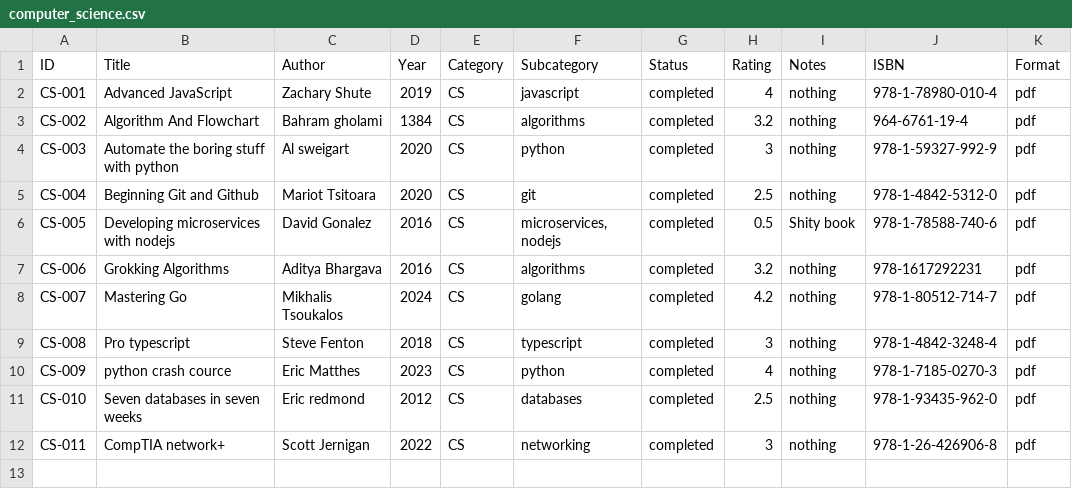
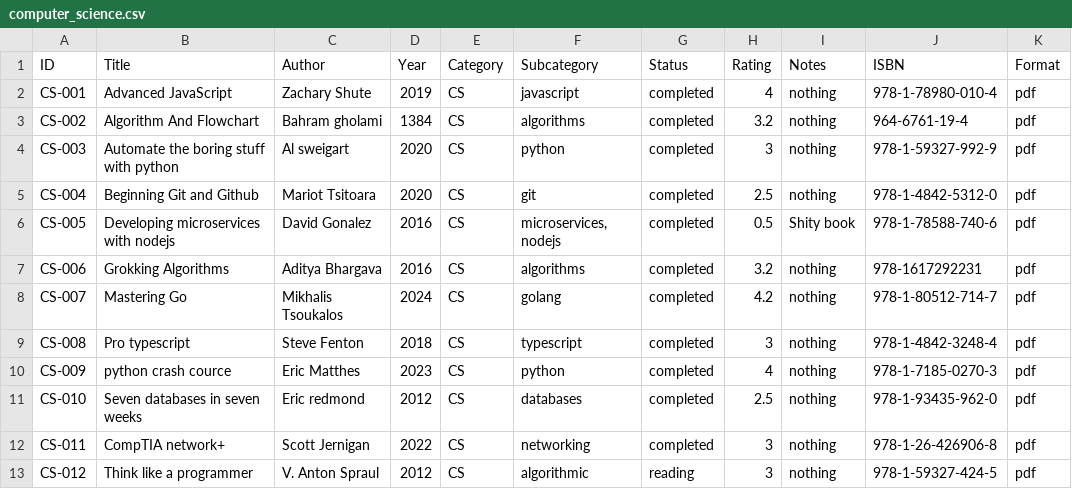
Before and after one commit to maziyar-redox/my-books, a CSV file: books/computer_science.csv, drawn as a sheet.

Commit message:
Added new book

```diff
--- a/books/computer_science.csv
+++ b/books/computer_science.csv
@@ -12 +12,2 @@ CS-010,Seven databases in seven weeks,Eric redmond,2012,CS,databases,completed,2
 CS-011,CompTIA network+,Scott Jernigan,2022,CS,networking,completed,3,nothing,978-1-26-426906-8,pdf
+CS-012,Think like a programmer,V. Anton Spraul,2012,CS,algorithmic,reading,3,nothing,978-1-59327-424-5,pdf
```
